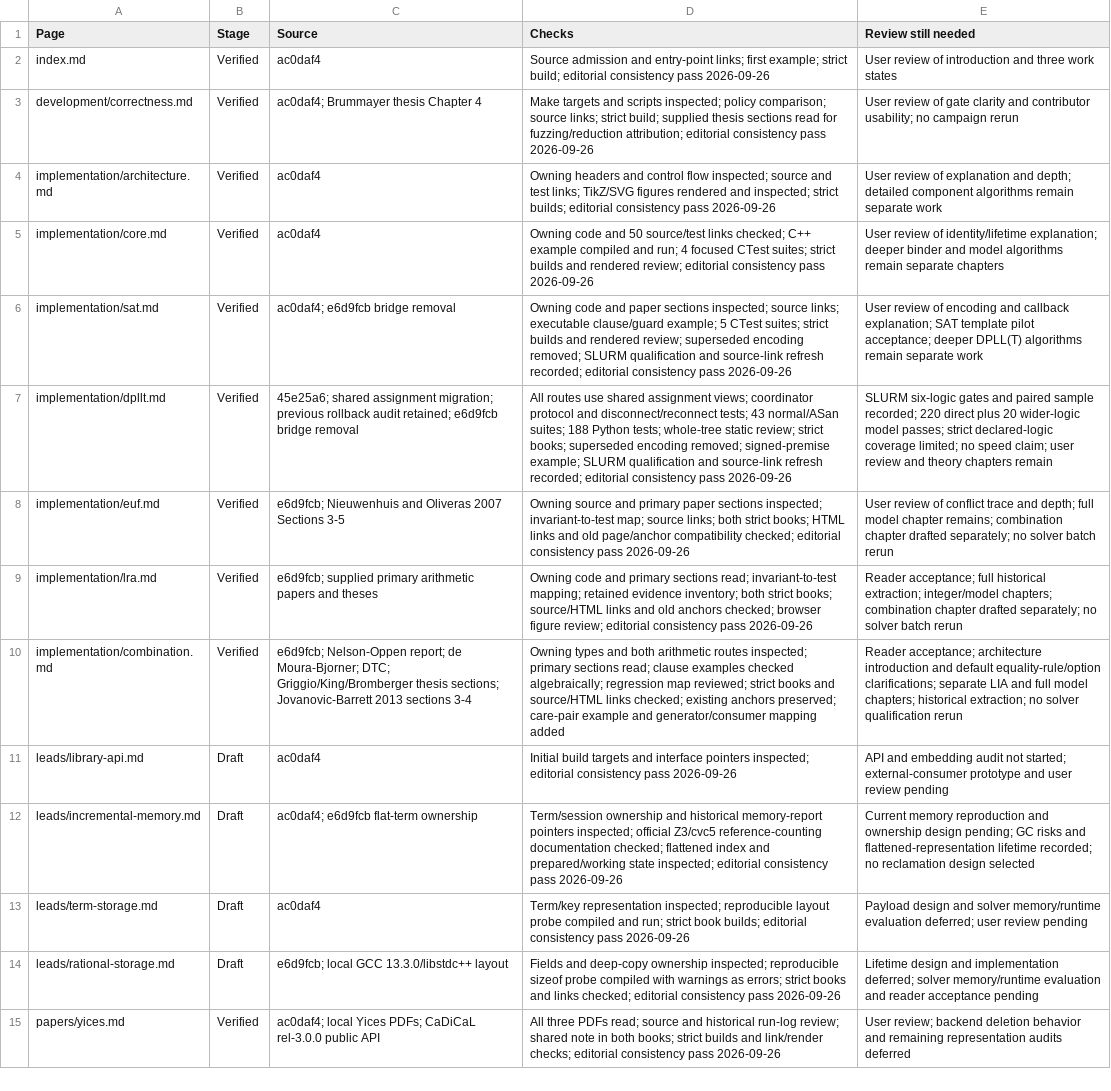
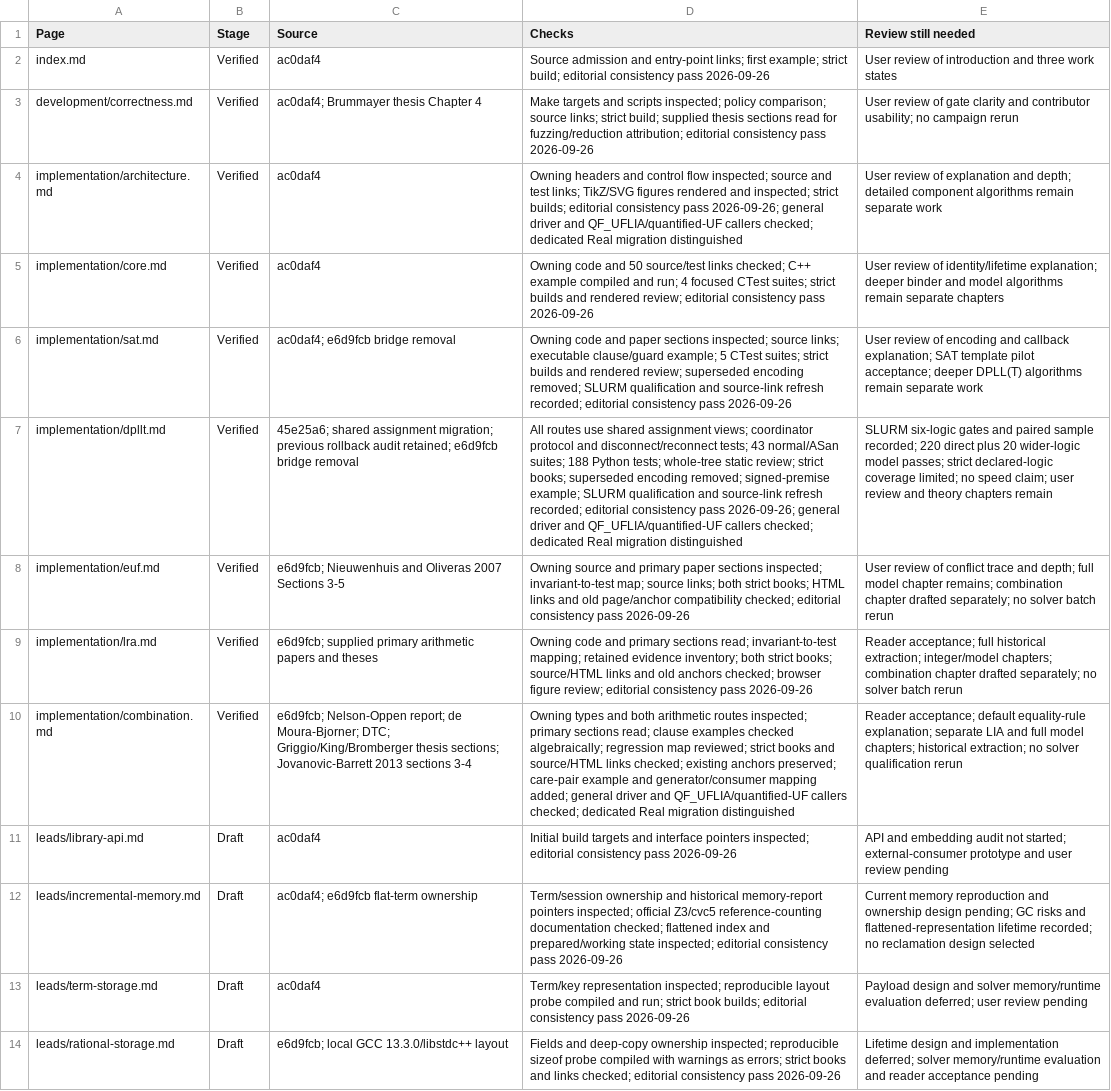
Before and after one commit to primo-solver/primo, a CSV file: docs-next/review.csv, drawn as a sheet; only a part is shown; the shorter side is filled out with more unchanged rows; the diff names each change by its address in the sheet, - before the commit and + after, or states it on an @@ line.

Commit message:
Clarify implemented general combination driver and remaining Real migration

```diff
--- a/docs-next/review.csv
+++ b/docs-next/review.csv
-D4 (Checks): …consistency pass 2026-09-26
+D4 (Checks): …consistency pass 2026-09-26; general driver and QF_UFLIA/quantified-UF callers checked; dedicated Real migration distinguished
-D7 (Checks): …consistency pass 2026-09-26
+D7 (Checks): …consistency pass 2026-09-26; general driver and QF_UFLIA/quantified-UF callers checked; dedicated Real migration distinguished
-D10 (Checks): …generator/consumer mapping added
+D10 (Checks): …generator/consumer mapping added; general driver and QF_UFLIA/quantified-UF callers checked; dedicated Real migration distinguished
-E10 (Review still needed): Reader acceptance; architecture introduction and default equality-rule/option clarifications; separate LIA…
+E10 (Review still needed): Reader acceptance; default equality-rule explanation; separate LIA…
```
Also changed, not shown: docs/documentation-support-map.csv, 6 other files.
